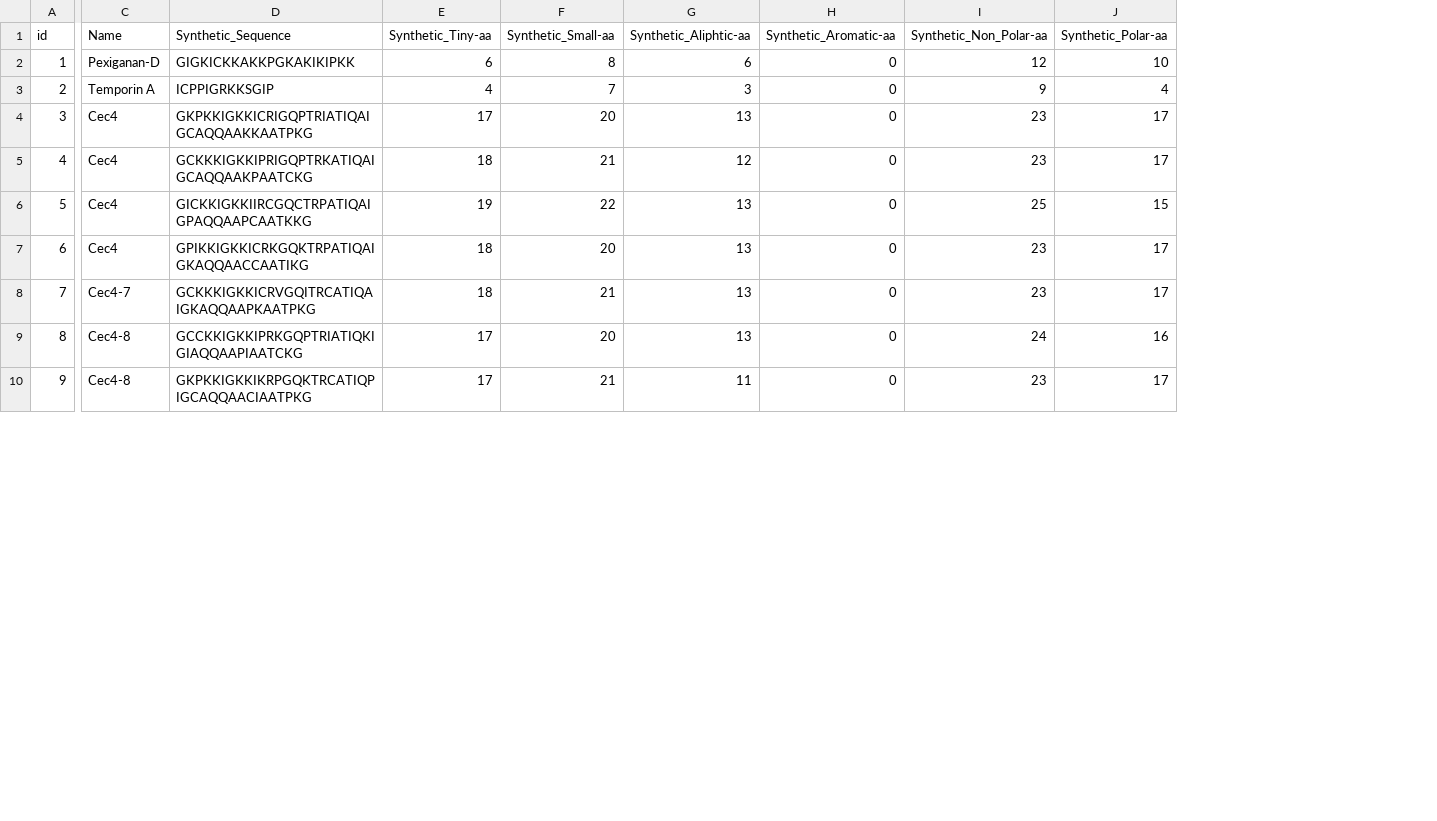
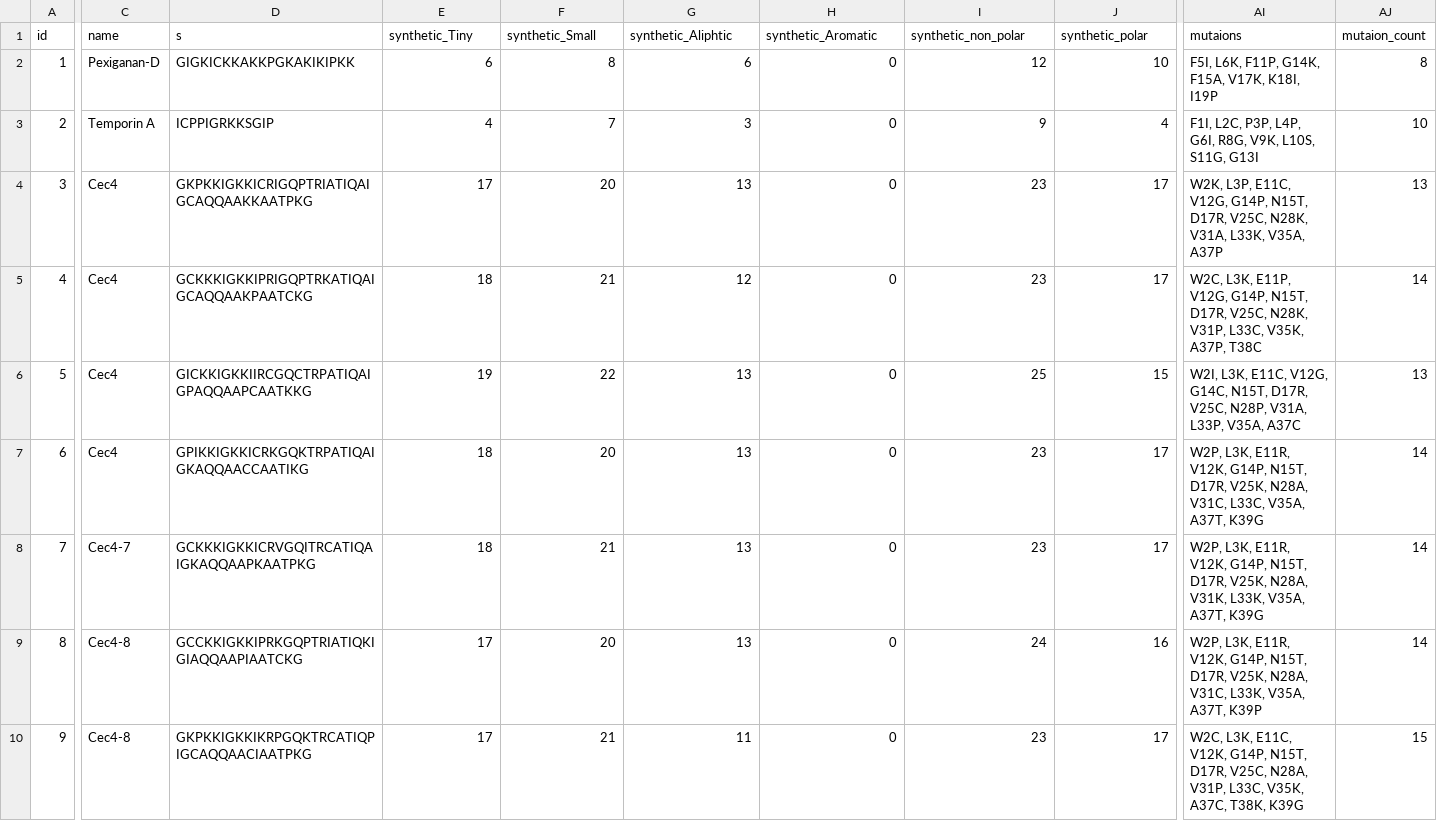
Before and after one commit to F-anwer/ampdb, a CSV file: synthetic.csv, drawn as a sheet; only a part is shown, gaps mark what is left out; the diff covers the shown part only; the diff names each change by its address in the sheet, - before the commit and + after, or states it on an @@ line.

Commit message:
synthetic AMP tab change

```diff
--- a/synthetic.csv
+++ b/synthetic.csv
+column AI (mutaions), rows 2-10: F5I, L6K, F11P, G14K, F15A, V17K, K18I, I19P | F1I, L2C, P3P, L4P, G6I, R8G, V9K, L10S, S11G, G13I | W2K, L3P, E11C, V12G, G14P, N15T, D17R, V25C, N28K, V31A, L33K, V35A, A37P | W2C, L3K, E11P, V12G, G14P, N15T, D17R, V25C, N28K, V31P, L33C, V35K, A37P, T38C | W2I, L3K, E11C, V12G, G14C, N15T, D17R, V25C, N28P, V31A, L33P, V35A, A37C | W2P, L3K, E11R, V12K, G14P, N15T, D17R, V25K, N28A, V31C, L33C, V35A, A37T, K39G | W2P, L3K, E11R, V12K, G14P, N15T, D17R, V25K, N28A, V31K, L33K, V35A, A37T, K39G | W2P, L3K, E11R, V12K, G14P, N15T, D17R, V25K, N28A, V31C, L33K, V35A, A37T, K39P | W2C, L3K, E11C, V12K, G14P, N15T, D17R, V25C, N28A, V31P, L33C, V35K, A37C, T38K, K39G
+column AJ (mutaion_count), rows 2-10: 8 | 10 | 13 | 14 | 13 | 14 | 14 | 14 | 15
-C1: Name
+C1: name
-D1: Synthetic_Sequence
+D1: s
-E1: Synthetic_Tiny-aa
+E1: synthetic_Tiny
-F1: Synthetic_Small-aa
+F1: synthetic_Small
-G1: Synthetic_Aliphtic-aa
+G1: synthetic_Aliphtic
-H1: Synthetic_Aromatic-aa
+H1: synthetic_Aromatic
-I1: Synthetic_Non_Polar-aa
+I1: synthetic_non_polar
-J1: Synthetic_Polar-aa
+J1: synthetic_polar
```
Also changed, not shown: 25 edited cells elsewhere in this file, 14 other files.
